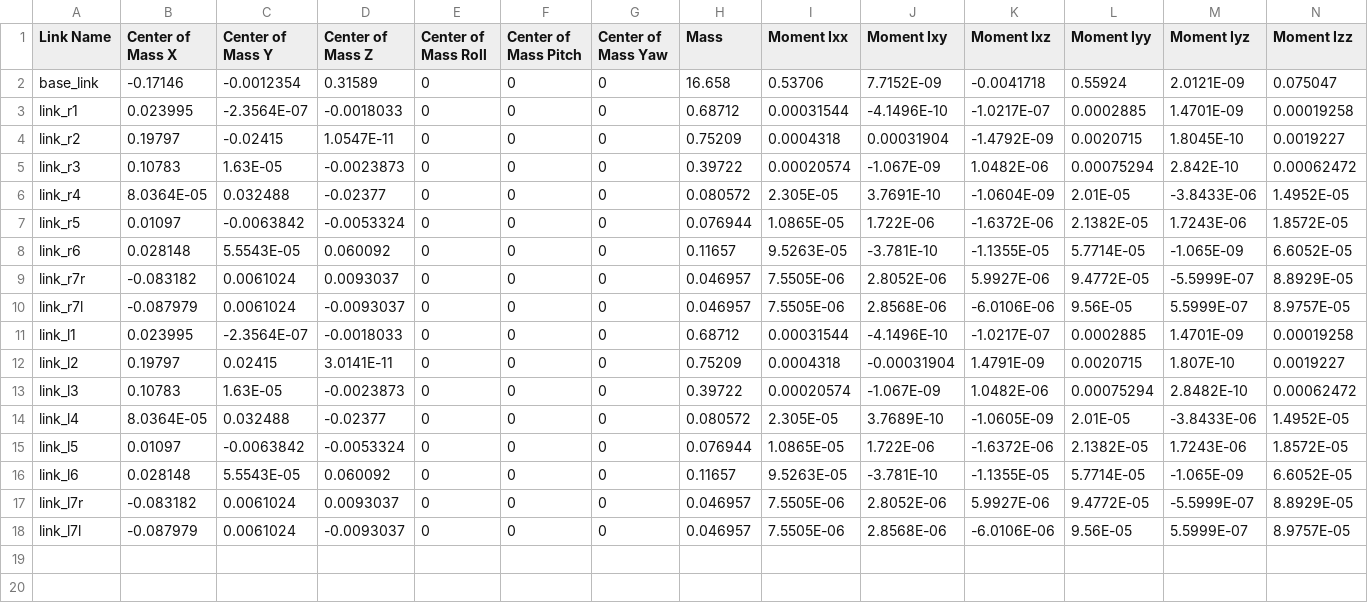
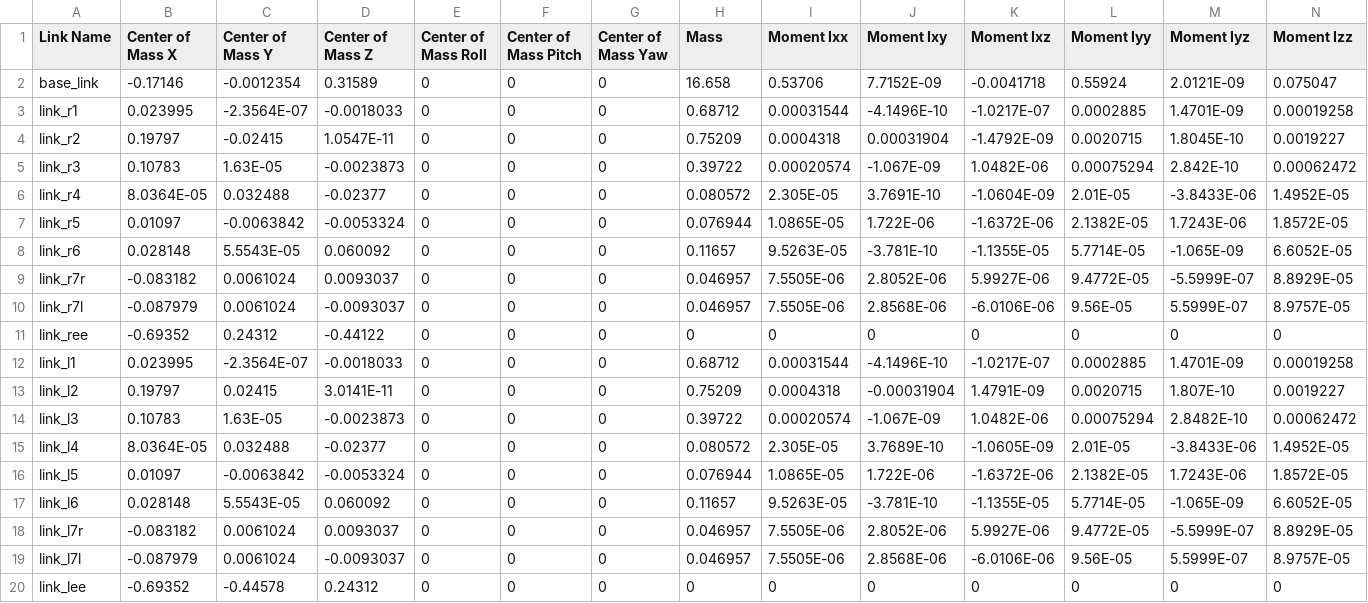
Before and after one commit to hilookas/astra_description, a CSV file: urdf/astra_description.csv, drawn as a sheet; only a part is shown; rows hold the shown columns only; the diff names each change by its address in the sheet, - before the commit and + after, or states it on an @@ line.

Commit message:
Add end effector fixed link

```diff
--- a/urdf/astra_description.csv
+++ b/urdf/astra_description.csv
+row 11: link_ree | -0.69352 | 0.24312 | -0.44122 | 0 | 0 | 0 | 0 | 0 | 0 | 0 | 0 | 0 | 0
+row 20: link_lee | -0.69352 | -0.44578 | 0.24312 | 0 | 0 | 0 | 0 | 0 | 0 | 0 | 0 | 0 | 0
```
Also changed, not shown: 2 other files.
